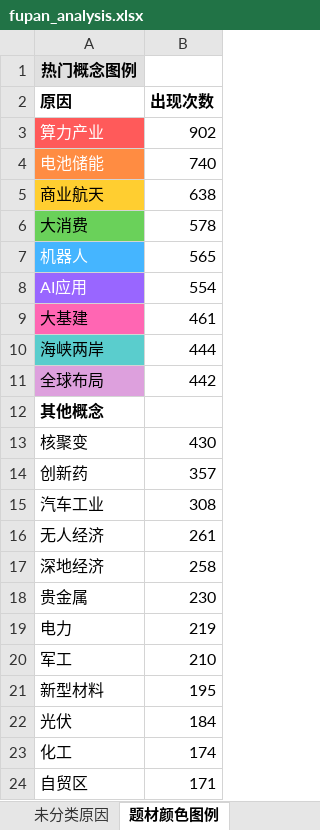
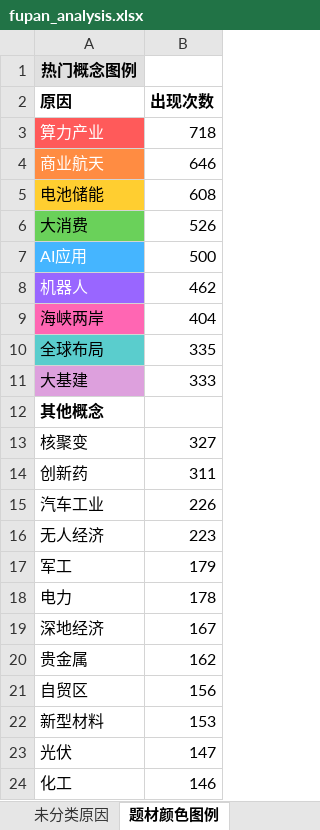
Before and after one commit to KealLiang/HardTrading, an Excel workbook: excel/fupan_analysis.xlsx, sheet 题材颜色图例, drawn as a sheet; only a part is shown; values as stored, in another font and other column widths than the file's, no borders; removed rows and columns are numbered as before the commit, all else as after; the diff covers the shown part only; the diff names each change by its address in the sheet, - before the commit and + after, or states it on an @@ line.

```diff
--- a/excel/fupan_analysis.xlsx (sheet 题材颜色图例)
+++ b/excel/fupan_analysis.xlsx (sheet 题材颜色图例)
-B3 (出现次数): 902
+B3 (出现次数): 718
-row 4: 电池储能 | 740
@@ A4 fill: #FFCE30 → #FF8C42, text colour: black → #FFFFFF @@
-B4 (出现次数): 638
+B4 (出现次数): 646
+row 5: 电池储能 | 608
-B6 (出现次数): 578
+B6 (出现次数): 526
-row 7: 机器人 | 565
-A7 fill: #9966FF
+A7 fill: #45B5FF
-B7 (出现次数): 554
+B7 (出现次数): 500
-row 9: 大基建 | 461
+row 8: 机器人 | 462
-A9 fill: #5ACDCD
+A9 fill: #FF66B3
-B9 (出现次数): 444
+B9 (出现次数): 404
-A10 fill: #DDA0DD
+A10 fill: #5ACDCD
-B10 (出现次数): 442
+B10 (出现次数): 335
+row 11: 大基建 | 333
-B13 (出现次数): 430
+B13 (出现次数): 327
-B14 (出现次数): 357
+B14 (出现次数): 311
-B15 (出现次数): 308
+B15 (出现次数): 226
-B16 (出现次数): 261
+B16 (出现次数): 223
+row 17: 军工 | 179
+row 18: 电力 | 178
-B19 (出现次数): 258
+B19 (出现次数): 167
-B20 (出现次数): 230
+B20 (出现次数): 162
-row 19: 电力 | 219
-row 20: 军工 | 210
+row 21: 自贸区 | 156
-B22 (出现次数): 195
+B22 (出现次数): 153
-B23 (出现次数): 184
+B23 (出现次数): 147
-B24 (出现次数): 174
+B24 (出现次数): 146
-row 24: 自贸区 | 171
```
Also changed, not shown: 4 added rows, 4 removed rows and 11 edited cells elsewhere in this sheet, sheet 未分类原因, sheet 涨停分析, excel/ladder_analysis.xlsx, excel/market_analysis.xlsx, 2 other files.
